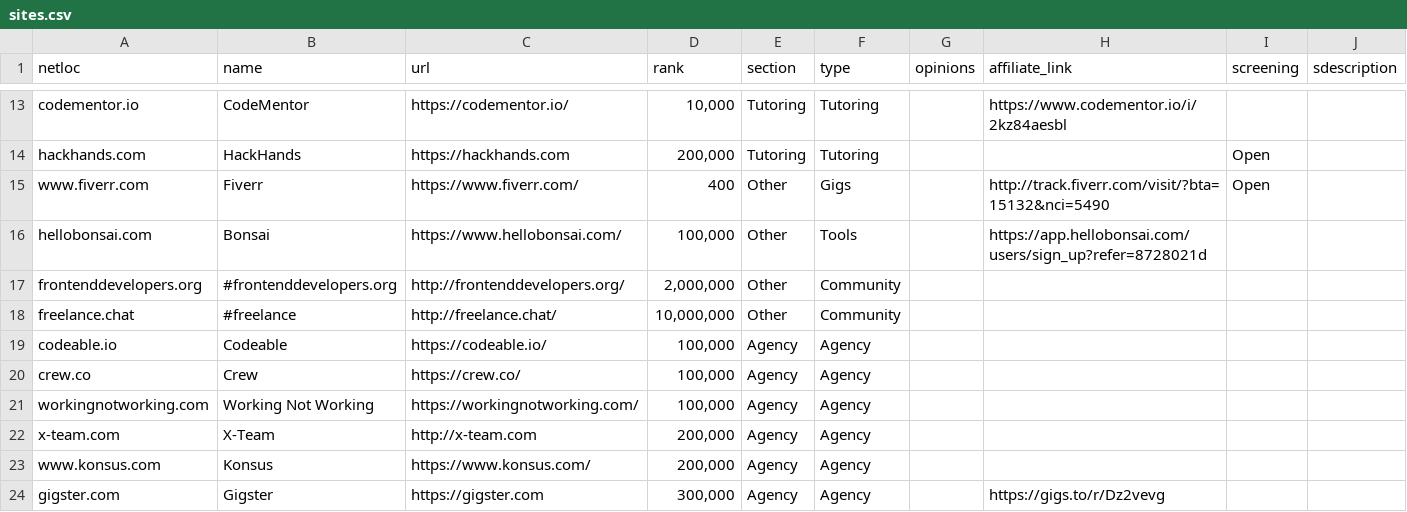
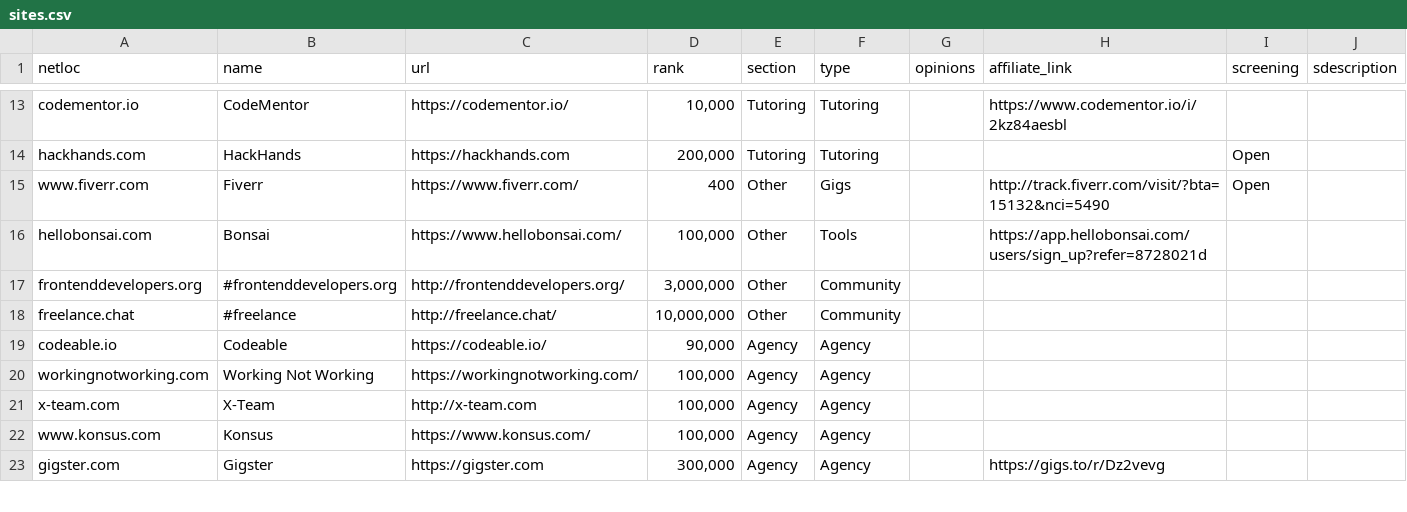
Before and after one commit to engineerapart/TheRemoteFreelancer, a CSV file: docs/_data/sites.csv, drawn as a sheet; only a part is shown, gaps mark what is left out; the diff covers the shown part only.

Commit message:
update ranks

```diff
--- a/docs/_data/sites.csv
+++ b/docs/_data/sites.csv
@@ -16,9 +16,8 @@ www.fiverr.com,Fiverr,https://www.fiverr.com/,400,Other,Gigs,,http://track.fiver
 hellobonsai.com,Bonsai,https://www.hellobonsai.com/,"100,000",Other,Tools,,https://app.hellobonsai.com/users/sign_up?refer=8728021d,,
-frontenddevelopers.org,#frontenddevelopers.org,http://frontenddevelopers.org/,"2,000,000",Other,Community,,,,
+frontenddevelopers.org,#frontenddevelopers.org,http://frontenddevelopers.org/,"3,000,000",Other,Community,,,,
 freelance.chat,#freelance,http://freelance.chat/,"10,000,000",Other,Community,,,,
-codeable.io,Codeable,https://codeable.io/,"100,000",Agency,Agency,,,,
-crew.co,Crew,https://crew.co/,"100,000",Agency,Agency,,,,
+codeable.io,Codeable,https://codeable.io/,"90,000",Agency,Agency,,,,
 workingnotworking.com,Working Not Working,https://workingnotworking.com/,"100,000",Agency,Agency,,,,
-x-team.com,X-Team,http://x-team.com,"200,000",Agency,Agency,,,,
-www.konsus.com,Konsus,https://www.konsus.com/,"200,000",Agency,Agency,,,,
+x-team.com,X-Team,http://x-team.com,"100,000",Agency,Agency,,,,
+www.konsus.com,Konsus,https://www.konsus.com/,"100,000",Agency,Agency,,,,
 gigster.com,Gigster,https://gigster.com,"300,000",Agency,Agency,,https://gigs.to/r/Dz2vevg,,
```
Also changed, not shown: 5 added rows, 4 removed rows and 6 edited cells elsewhere in this file.
